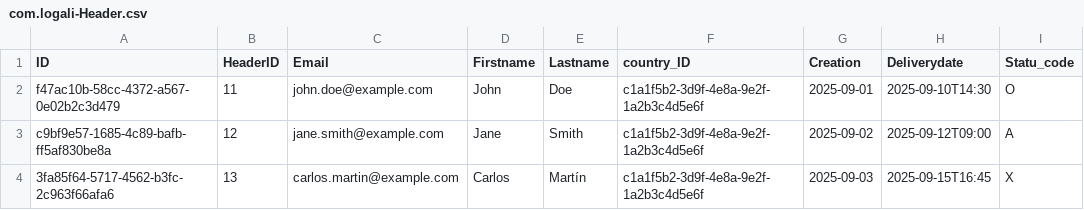
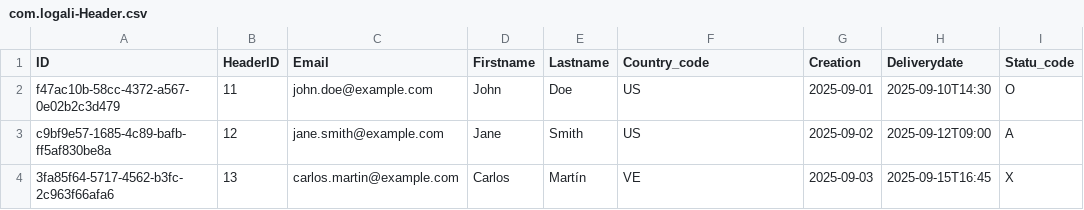
Before and after one commit to mosarc9/CAP_Btp, a CSV file: db/data/com.logali-Header.csv, drawn as a sheet; only a part is shown; the diff names each change by its address in the sheet, - before the commit and + after, or states it on an @@ line.

```diff
--- a/db/data/com.logali-Header.csv
+++ b/db/data/com.logali-Header.csv
-F1: country_ID
+F1: Country_code
-F2:F3 (Country_code): c1a1f5b2-3d9f-4e8a-9e2f-1a2b3c4d5e6f
+F2:F3 (Country_code): US
-F4 (Country_code): c1a1f5b2-3d9f-4e8a-9e2f-1a2b3c4d5e6f
+F4 (Country_code): VE
```
Also changed, not shown: 5 other files.
